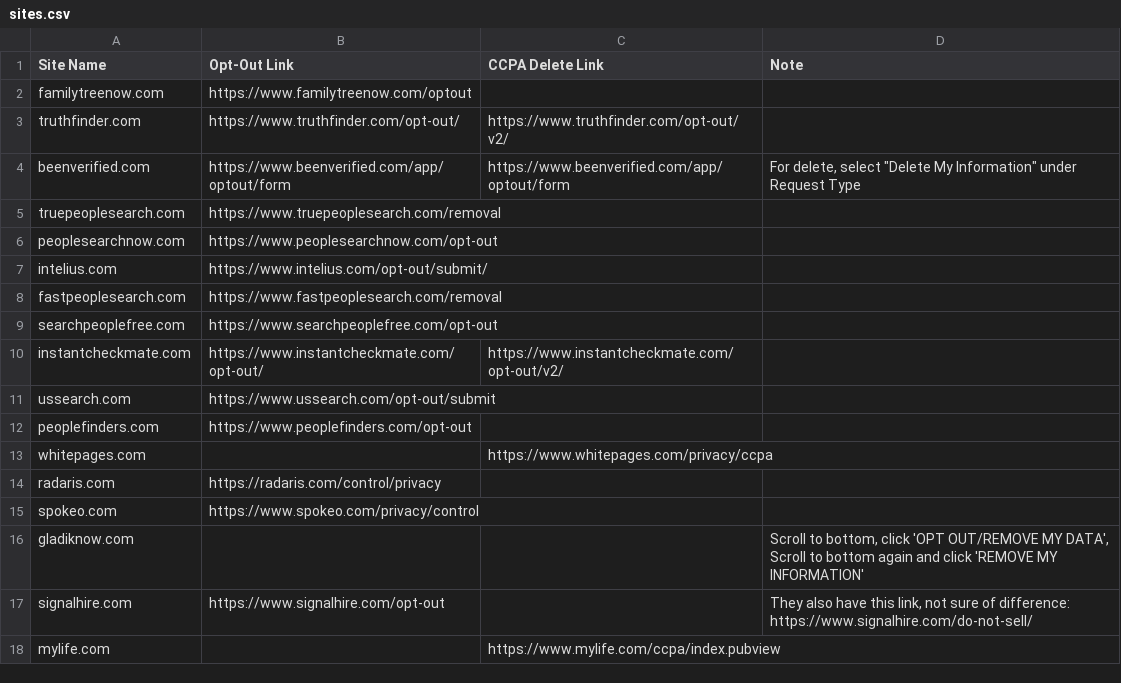
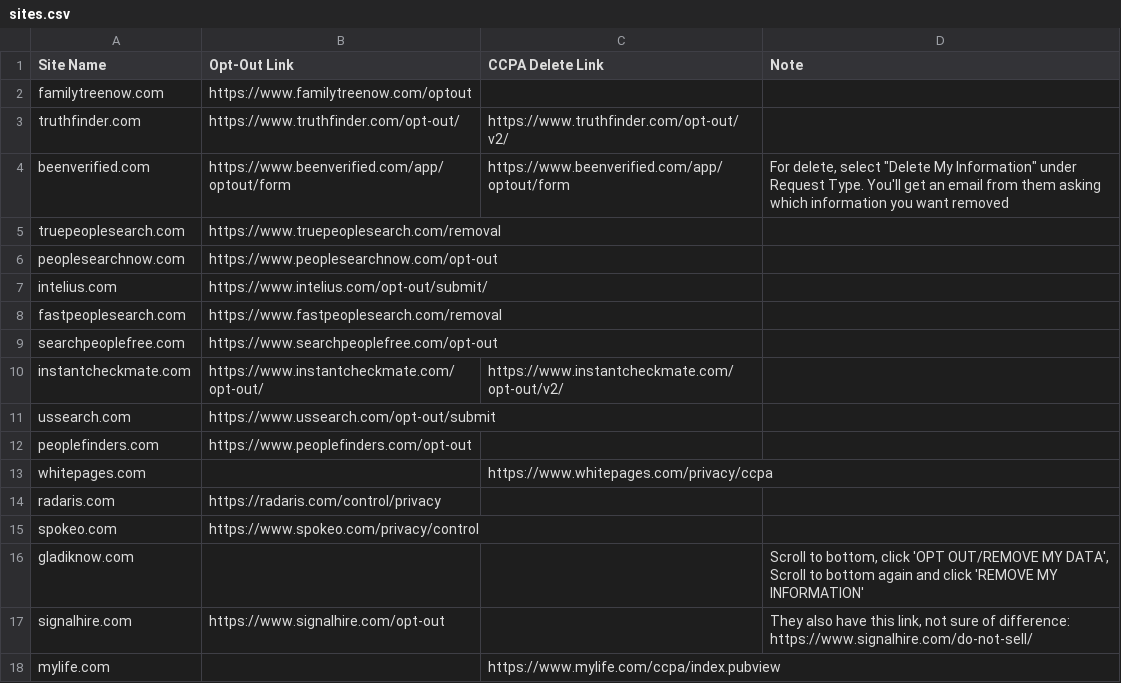
Before and after one commit to chadbaldwin/internet-privacy, a CSV file: sites.csv, drawn as a sheet.

Commit message:
Update sites.csv

```diff
--- a/sites.csv
+++ b/sites.csv
@@ -3,3 +3,3 @@
 "truthfinder.com","https://www.truthfinder.com/opt-out/","https://www.truthfinder.com/opt-out/v2/",""
-"beenverified.com","https://www.beenverified.com/app/optout/form","https://www.beenverified.com/app/optout/form","For delete, select ""Delete My Information"" under Request Type"
+"beenverified.com","https://www.beenverified.com/app/optout/form","https://www.beenverified.com/app/optout/form","For delete, select ""Delete My Information"" under Request Type. You'll get an email from them asking which information you want removed"
 "truepeoplesearch.com","https://www.truepeoplesearch.com/removal","",""
```
